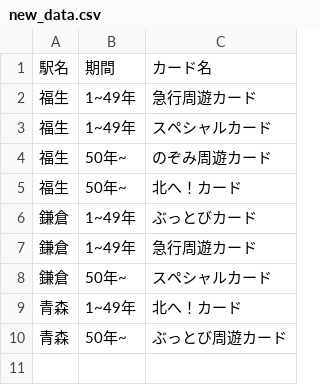
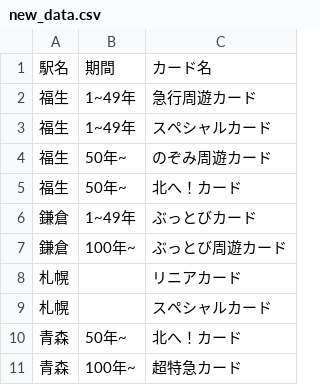
Before and after one commit to sakidai09/momotetsu2_card, a CSV file: new_data.csv, drawn as a sheet.

```diff
--- a/new_data.csv
+++ b/new_data.csv
@@ -6,5 +6,6 @@
 鎌倉,1~49年,ぶっとびカード
-鎌倉,1~49年,急行周遊カード
-鎌倉,50年~,スペシャルカード
-青森,1~49年,北へ！カード
-青森,50年~,ぶっとび周遊カード
+鎌倉,100年~,ぶっとび周遊カード
+札幌,,リニアカード
+札幌,,スペシャルカード
+青森,50年~,北へ！カード
+青森,100年~,超特急カード
```
Also changed, not shown: 4 other files.
